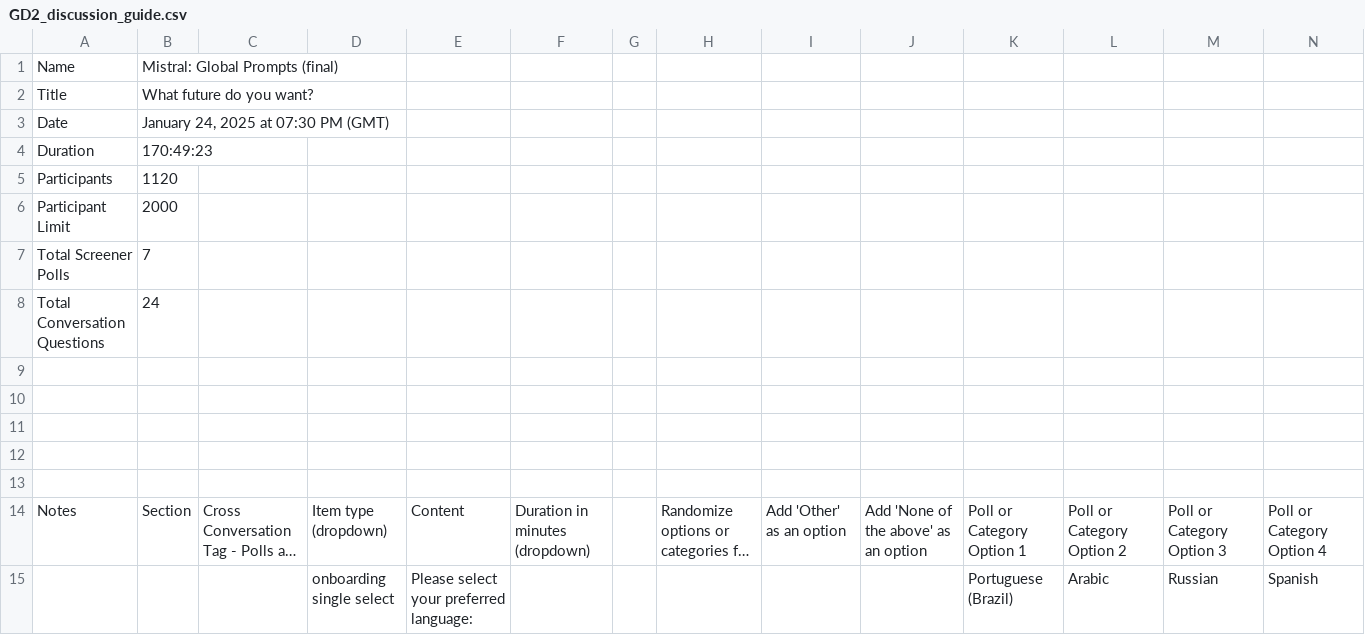
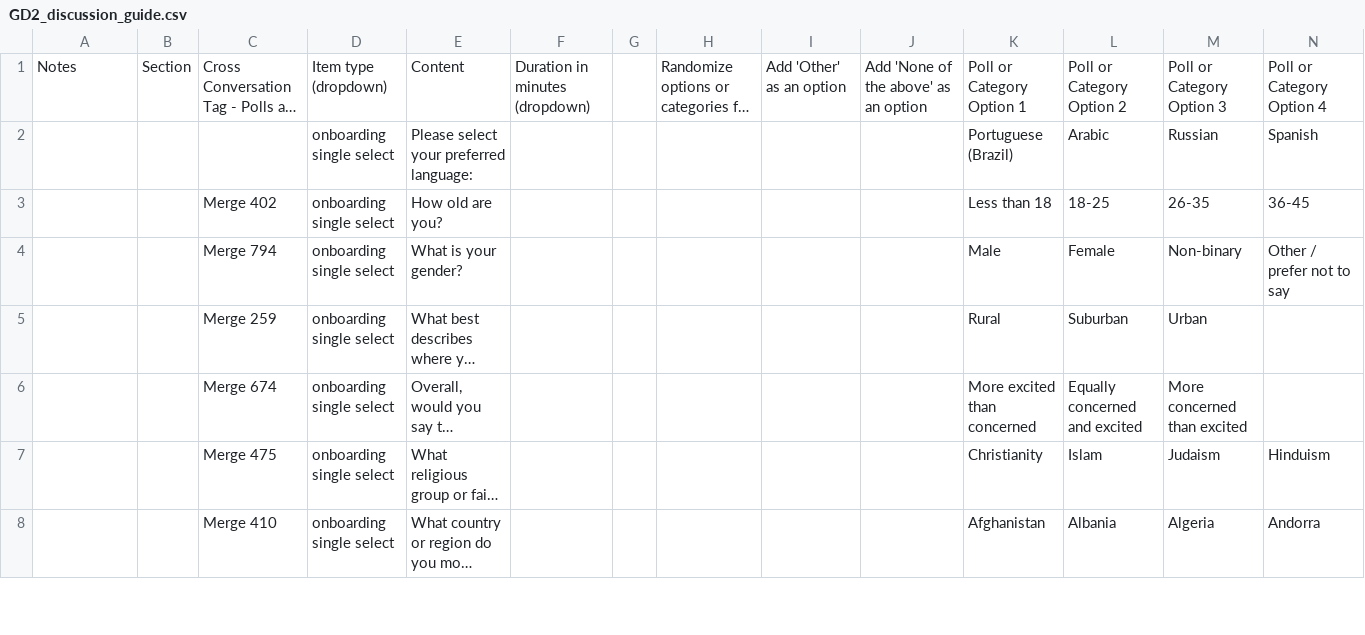
Before and after one commit to tripledoublev/global-dialogues, a CSV file: Data/GD2/GD2_discussion_guide.csv, drawn as a sheet; only a part is shown; the shorter side is filled out with more unchanged rows; long unchanged cells end in …; rows hold the shown columns only; the diff names each change by its address in the sheet, - before the commit and + after, or states it on an @@ line.

```diff
--- a/Data/GD2/GD2_discussion_guide.csv
+++ b/Data/GD2/GD2_discussion_guide.csv
-row 1: Name | Mistral: Global Prompts (final)
-row 2: Title | What future do you want?
-row 3: Date | January 24, 2025 at 07:30 PM (GMT)
-row 4: Duration | 170:49:23
-row 5: Participants | 1120
-row 6: Participant Limit | 2000
-row 7: Total Screener Polls | 7
-row 8: Total Conversation Questions | 24
-row 9: (empty)
-row 10: (empty)
-row 11: (empty)
-row 12: (empty)
-row 13: (empty)
```
Also changed, not shown: Data/GD2/GD2_summary.csv, 1 other file.
